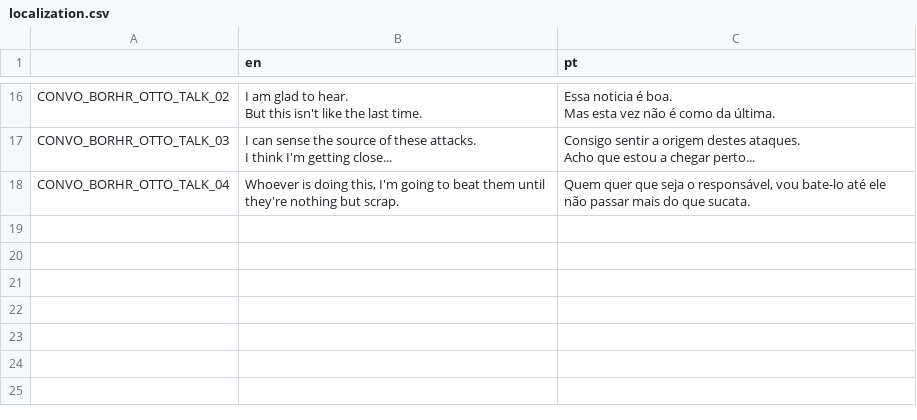
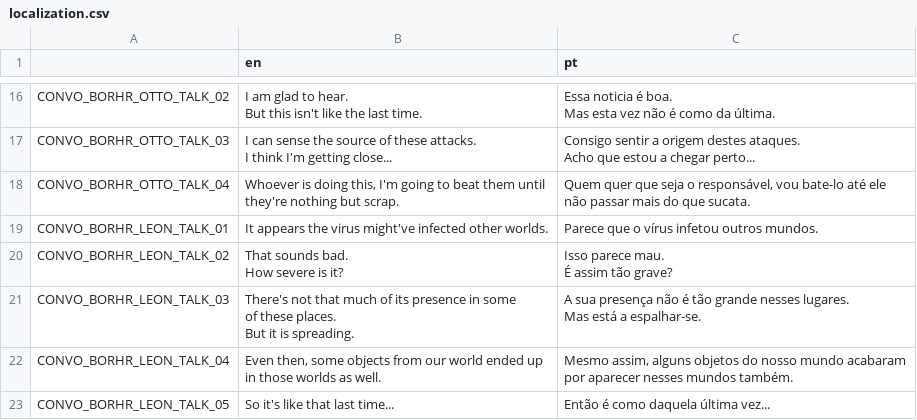
Before and after one commit to EyeBallTank/Hirdrih-Technologic, a CSV file: assets/localization/localization.csv, drawn as a sheet; only a part is shown, gaps mark what is left out.

```diff
--- a/assets/localization/localization.csv
+++ b/assets/localization/localization.csv
@@ -252 +252,13 @@ they're nothing but scrap.","Quem quer que seja o responsável, vou bate-lo até
 não passar mais do que sucata."
+CONVO_BORHR_LEON_TALK_01,It appears the virus might've infected other worlds.,Parece que o vírus infetou outros mundos.
+CONVO_BORHR_LEON_TALK_02,"That sounds bad.
+How severe is it?","Isso parece mau.
+É assim tão grave?"
+CONVO_BORHR_LEON_TALK_03,"There's not that much of its presence in some
+of these places.
+But it is spreading.","A sua presença não é tão grande nesses lugares.
+Mas está a espalhar-se."
+CONVO_BORHR_LEON_TALK_04,"Even then, some objects from our world ended up
+in those worlds as well.","Mesmo assim, alguns objetos do nosso mundo acabaram
+por aparecer nesses mundos também."
+CONVO_BORHR_LEON_TALK_05,So it's like that last time...,Então é como daquela última vez...
```
Also changed, not shown: 4 other files.
